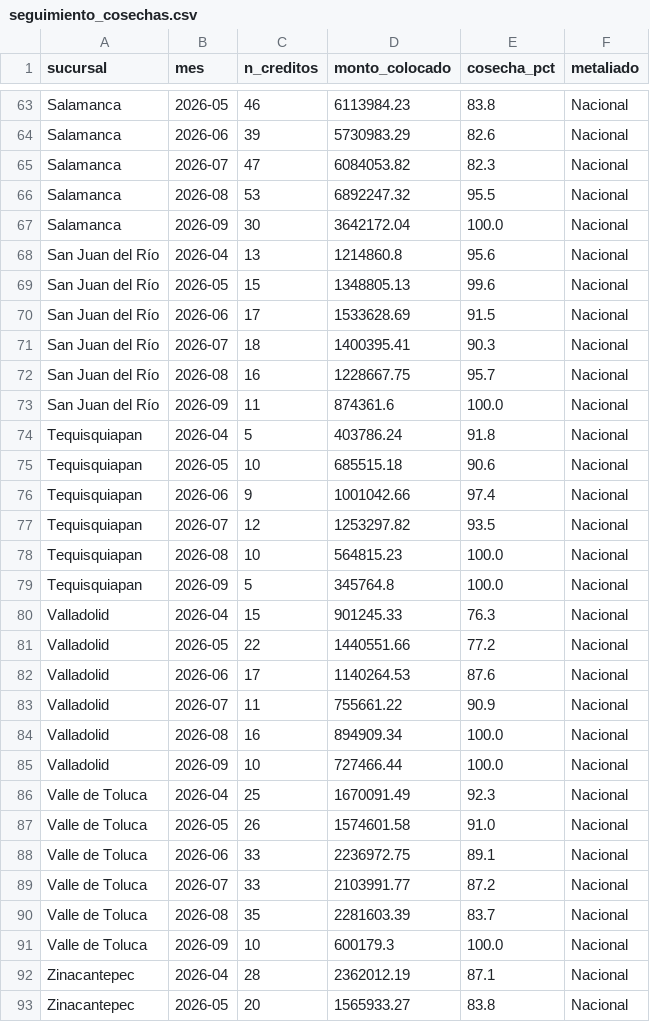
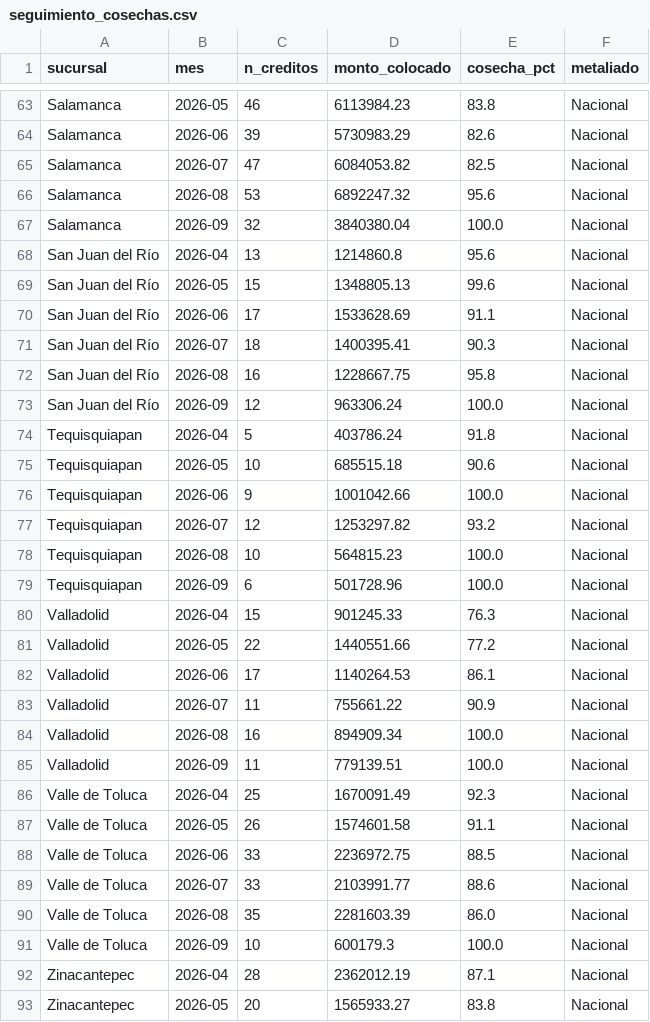
Before and after one commit to AntonioToral1/meta-seguimiento, a CSV file: data/seguimiento_cosechas.csv, drawn as a sheet; only a part is shown, gaps mark what is left out; the diff covers the shown part only.

```diff
--- a/data/seguimiento_cosechas.csv
+++ b/data/seguimiento_cosechas.csv
@@ -64,28 +64,28 @@ Salamanca,2026-05,46,6113984.23,83.8,Nacional
 Salamanca,2026-06,39,5730983.29,82.6,Nacional
-Salamanca,2026-07,47,6084053.82,82.3,Nacional
-Salamanca,2026-08,53,6892247.32,95.5,Nacional
-Salamanca,2026-09,30,3642172.04,100.0,Nacional
+Salamanca,2026-07,47,6084053.82,82.5,Nacional
+Salamanca,2026-08,53,6892247.32,95.6,Nacional
+Salamanca,2026-09,32,3840380.04,100.0,Nacional
 San Juan del Río,2026-04,13,1214860.8,95.6,Nacional
 San Juan del Río,2026-05,15,1348805.13,99.6,Nacional
-San Juan del Río,2026-06,17,1533628.69,91.5,Nacional
+San Juan del Río,2026-06,17,1533628.69,91.1,Nacional
 San Juan del Río,2026-07,18,1400395.41,90.3,Nacional
-San Juan del Río,2026-08,16,1228667.75,95.7,Nacional
-San Juan del Río,2026-09,11,874361.6,100.0,Nacional
+San Juan del Río,2026-08,16,1228667.75,95.8,Nacional
+San Juan del Río,2026-09,12,963306.24,100.0,Nacional
 Tequisquiapan,2026-04,5,403786.24,91.8,Nacional
 Tequisquiapan,2026-05,10,685515.18,90.6,Nacional
-Tequisquiapan,2026-06,9,1001042.66,97.4,Nacional
-Tequisquiapan,2026-07,12,1253297.82,93.5,Nacional
+Tequisquiapan,2026-06,9,1001042.66,100.0,Nacional
+Tequisquiapan,2026-07,12,1253297.82,93.2,Nacional
 Tequisquiapan,2026-08,10,564815.23,100.0,Nacional
-Tequisquiapan,2026-09,5,345764.8,100.0,Nacional
+Tequisquiapan,2026-09,6,501728.96,100.0,Nacional
 Valladolid,2026-04,15,901245.33,76.3,Nacional
 Valladolid,2026-05,22,1440551.66,77.2,Nacional
-Valladolid,2026-06,17,1140264.53,87.6,Nacional
+Valladolid,2026-06,17,1140264.53,86.1,Nacional
 Valladolid,2026-07,11,755661.22,90.9,Nacional
 Valladolid,2026-08,16,894909.34,100.0,Nacional
-Valladolid,2026-09,10,727466.44,100.0,Nacional
+Valladolid,2026-09,11,779139.51,100.0,Nacional
 Valle de Toluca,2026-04,25,1670091.49,92.3,Nacional
-Valle de Toluca,2026-05,26,1574601.58,91.0,Nacional
-Valle de Toluca,2026-06,33,2236972.75,89.1,Nacional
-Valle de Toluca,2026-07,33,2103991.77,87.2,Nacional
-Valle de Toluca,2026-08,35,2281603.39,83.7,Nacional
+Valle de Toluca,2026-05,26,1574601.58,91.1,Nacional
+Valle de Toluca,2026-06,33,2236972.75,88.5,Nacional
+Valle de Toluca,2026-07,33,2103991.77,88.6,Nacional
+Valle de Toluca,2026-08,35,2281603.39,86.0,Nacional
 Valle de Toluca,2026-09,10,600179.3,100.0,Nacional
```
Also changed, not shown: 118 edited cells elsewhere in this file, data/cosechas_general.csv, data/cosechas_mensual.csv, 1 other file.
